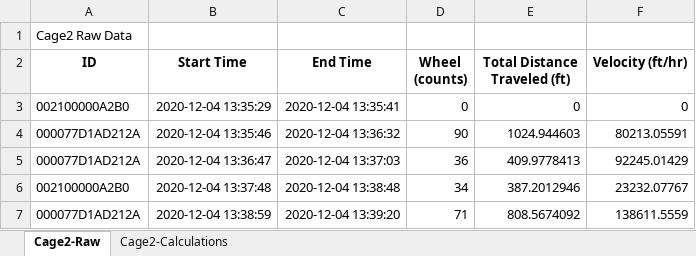
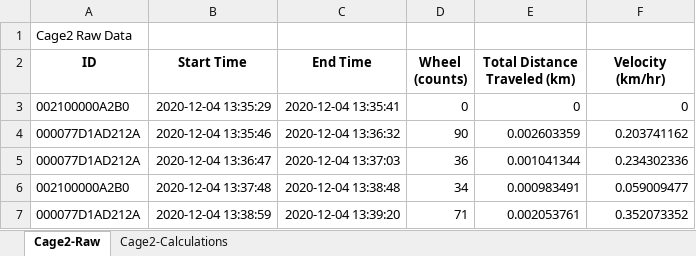
Before and after one commit to skariyadan/TEAM, an Excel workbook: MouseData.xlsx, sheet Cage2-Raw, drawn as a sheet; values as stored, in another font and other column widths than the file's, no borders; the diff names each change by its address in the sheet, - before the commit and + after, or states it on an @@ line.

```diff
--- a/MouseData.xlsx (sheet Cage2-Raw)
+++ b/MouseData.xlsx (sheet Cage2-Raw)
-E2: Total Distance Traveled (ft)
+E2: Total Distance Traveled (km)
-F2: Velocity (ft/hr)
+F2: Velocity (km/hr)
-E4 (Total Distance Traveled (km)): 1024.944603
+E4 (Total Distance Traveled (km)): 0.002603359
-F4 (Velocity (km/hr)): 80213.05591
+F4 (Velocity (km/hr)): 0.203741162
-E5 (Total Distance Traveled (km)): 409.9778413
+E5 (Total Distance Traveled (km)): 0.001041344
-F5 (Velocity (km/hr)): 92245.01429
+F5 (Velocity (km/hr)): 0.234302336
-E6 (Total Distance Traveled (km)): 387.2012946
+E6 (Total Distance Traveled (km)): 0.000983491
-F6 (Velocity (km/hr)): 23232.07767
+F6 (Velocity (km/hr)): 0.059009477
-E7 (Total Distance Traveled (km)): 808.5674092
+E7 (Total Distance Traveled (km)): 0.002053761
-F7 (Velocity (km/hr)): 138611.5559
+F7 (Velocity (km/hr)): 0.352073352
```
Also changed, not shown: sheet Cage2-Calculations, charts or pictures, 7 other files.
